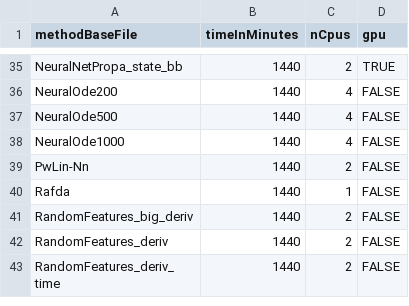
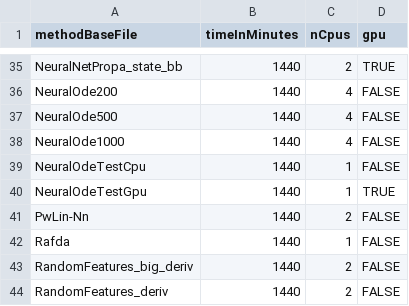
Before and after one commit to chroetz/DEEBextras, a CSV file: DbLorenzBig/hyper/_slurmTime.csv, drawn as a sheet; only a part is shown, gaps mark what is left out; the shorter side is filled out with more unchanged rows.

```diff
--- a/DbLorenzBig/hyper/_slurmTime.csv
+++ b/DbLorenzBig/hyper/_slurmTime.csv
@@ -38,2 +38,4 @@ NeuralOde500,1440,4,FALSE
 NeuralOde1000,1440,4,FALSE
+NeuralOdeTestCpu,1440,1,FALSE
+NeuralOdeTestGpu,1440,1,TRUE
 PwLin-Nn,1440,2,FALSE
```
Also changed, not shown: 5 other files.
